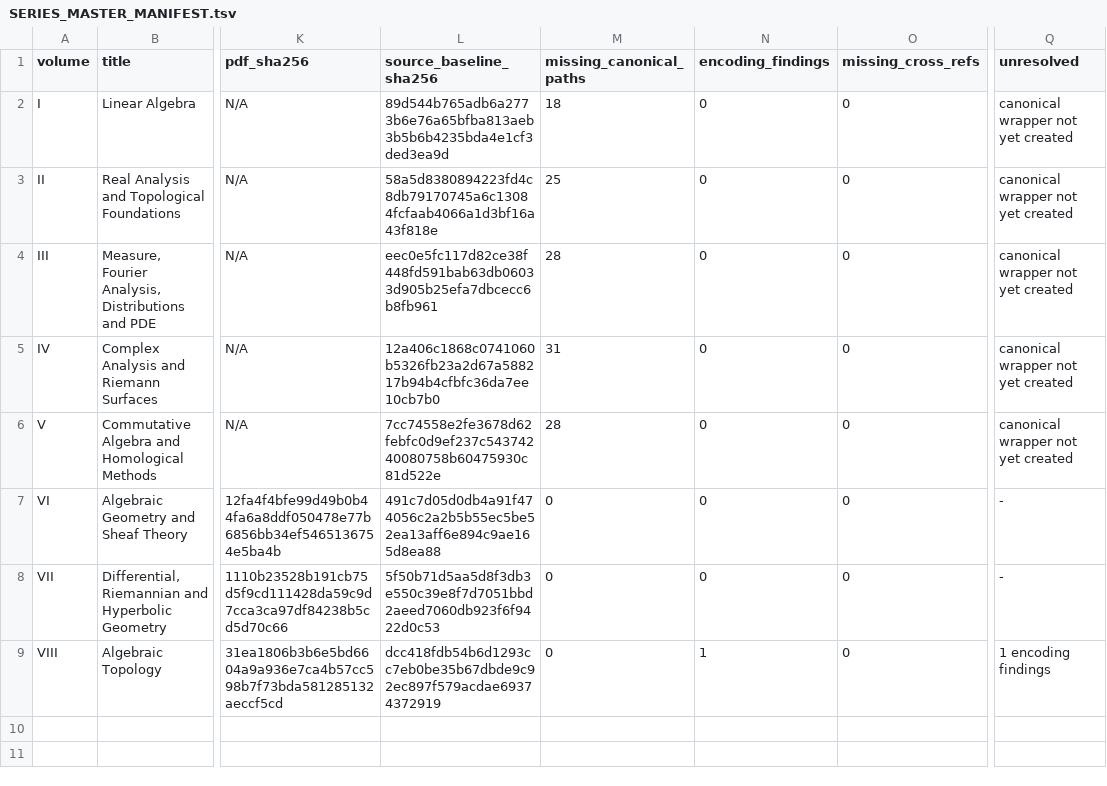
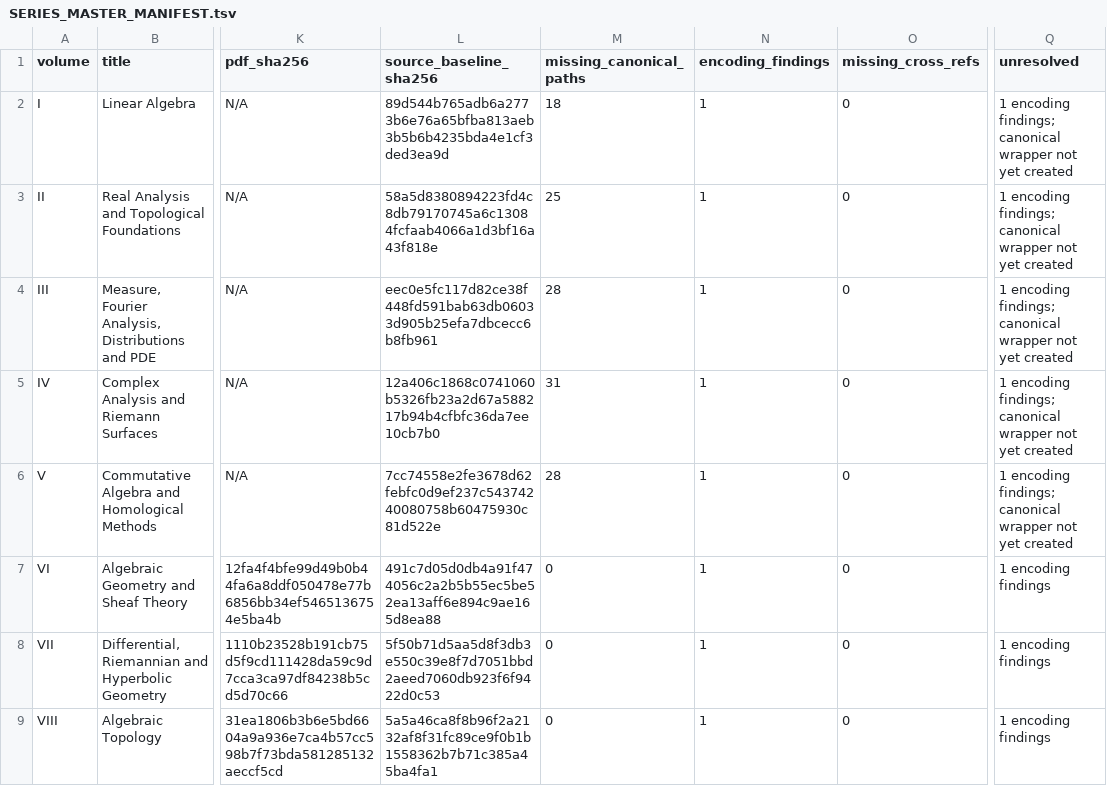
Before and after one commit to expert10000/math, a TSV file: release/SERIES_MASTER_MANIFEST.tsv, drawn as a sheet; only a part is shown, gaps mark what is left out; the diff names each change by its address in the sheet, - before the commit and + after, or states it on an @@ line.

```diff
--- a/release/SERIES_MASTER_MANIFEST.tsv
+++ b/release/SERIES_MASTER_MANIFEST.tsv
-N2:N8 (encoding_findings): 0
+N2:N8 (encoding_findings): 1
-Q2:Q6 (unresolved): canonical wrapper not yet created
+Q2:Q6 (unresolved): 1 encoding findings; canonical wrapper not yet created
-Q7:Q8 (unresolved): -
+Q7:Q8 (unresolved): 1 encoding findings
-L9 (source_baseline_sha256): dcc418fdb54b6d1293cc7eb0be35b67dbde9c92ec897f579acdae69374372919
+L9 (source_baseline_sha256): 5a5a46ca8f8b96f2a2132af8f31fc89ce9f0b1b1558362b7b71c385a45ba4fa1
```
Also changed, not shown: reports/series/GLOBAL_CANONICAL_PATH_AUDIT.tsv, 11 other files.
